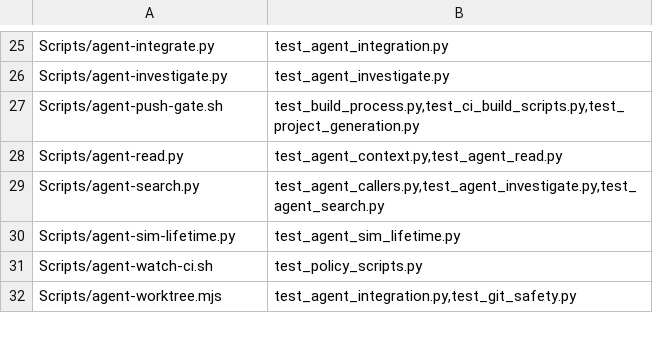
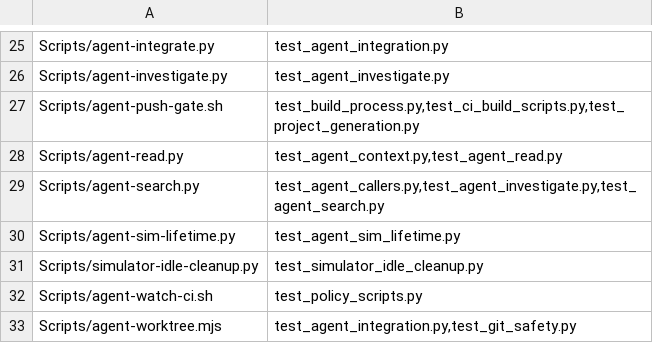
Before and after one commit to Talyen/Trinket, a TSV file: Scripts/config/script-regressions.tsv, drawn as a sheet; only a part is shown, gaps mark what is left out; the diff names each change by its address in the sheet, - before the commit and + after, or states it on an @@ line.

Commit message:
feat(tools): close idle human simulator sessions safely

```diff
--- a/Scripts/config/script-regressions.tsv
+++ b/Scripts/config/script-regressions.tsv
+row 31: Scripts/simulator-idle-cleanup.py | test_simulator_idle_cleanup.py
```
Also changed, not shown: 4 other files.
